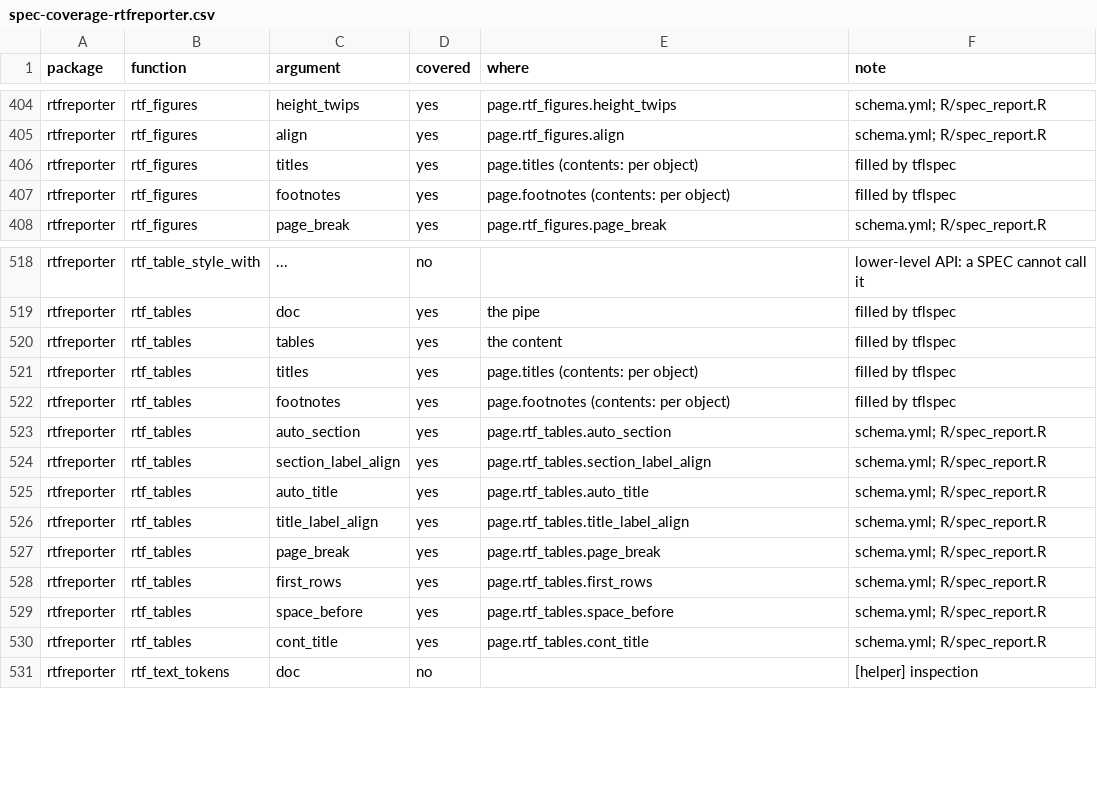
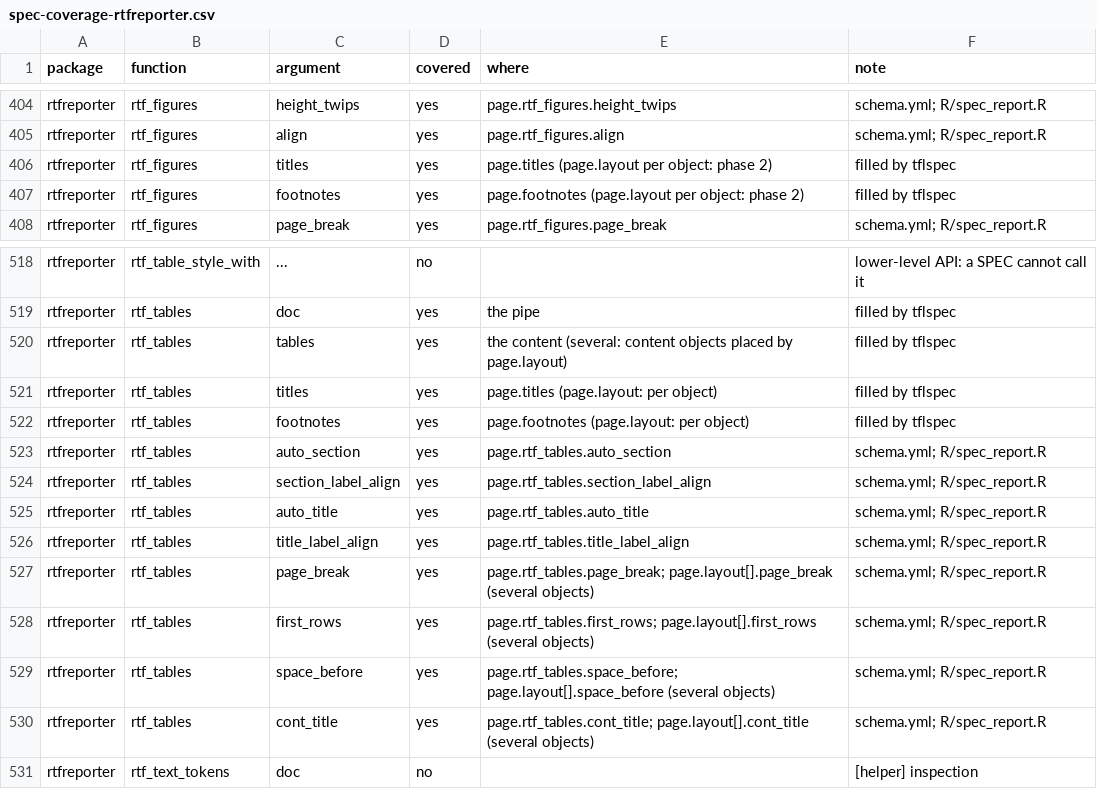
Before and after one commit to ichirio/tflspec, a CSV file: inst/dev/spec-coverage-rtfreporter.csv, drawn as a sheet; only a part is shown, gaps mark what is left out.

```diff
--- a/inst/dev/spec-coverage-rtfreporter.csv
+++ b/inst/dev/spec-coverage-rtfreporter.csv
@@ -405,4 +405,4 @@
 "rtfreporter","rtf_figures","align","yes","page.rtf_figures.align","schema.yml; R/spec_report.R"
-"rtfreporter","rtf_figures","titles","yes","page.titles (contents: per object)","filled by tflspec"
-"rtfreporter","rtf_figures","footnotes","yes","page.footnotes (contents: per object)","filled by tflspec"
+"rtfreporter","rtf_figures","titles","yes","page.titles (page.layout per object: phase 2)","filled by tflspec"
+"rtfreporter","rtf_figures","footnotes","yes","page.footnotes (page.layout per object: phase 2)","filled by tflspec"
 "rtfreporter","rtf_figures","page_break","yes","page.rtf_figures.page_break","schema.yml; R/spec_report.R"
@@ -519,5 +519,5 @@
 "rtfreporter","rtf_tables","doc","yes","the pipe","filled by tflspec"
-"rtfreporter","rtf_tables","tables","yes","the content","filled by tflspec"
-"rtfreporter","rtf_tables","titles","yes","page.titles (contents: per object)","filled by tflspec"
-"rtfreporter","rtf_tables","footnotes","yes","page.footnotes (contents: per object)","filled by tflspec"
+"rtfreporter","rtf_tables","tables","yes","the content (several: content objects placed by page.layout)","filled by tflspec"
+"rtfreporter","rtf_tables","titles","yes","page.titles (page.layout: per object)","filled by tflspec"
+"rtfreporter","rtf_tables","footnotes","yes","page.footnotes (page.layout: per object)","filled by tflspec"
 "rtfreporter","rtf_tables","auto_section","yes","page.rtf_tables.auto_section","schema.yml; R/spec_report.R"
@@ -526,6 +526,6 @@
 "rtfreporter","rtf_tables","title_label_align","yes","page.rtf_tables.title_label_align","schema.yml; R/spec_report.R"
-"rtfreporter","rtf_tables","page_break","yes","page.rtf_tables.page_break","schema.yml; R/spec_report.R"
-"rtfreporter","rtf_tables","first_rows","yes","page.rtf_tables.first_rows","schema.yml; R/spec_report.R"
-"rtfreporter","rtf_tables","space_before","yes","page.rtf_tables.space_before","schema.yml; R/spec_report.R"
-"rtfreporter","rtf_tables","cont_title","yes","page.rtf_tables.cont_title","schema.yml; R/spec_report.R"
+"rtfreporter","rtf_tables","page_break","yes","page.rtf_tables.page_break; page.layout[].page_break (several objects)","schema.yml; R/spec_report.R"
+"rtfreporter","rtf_tables","first_rows","yes","page.rtf_tables.first_rows; page.layout[].first_rows (several objects)","schema.yml; R/spec_report.R"
+"rtfreporter","rtf_tables","space_before","yes","page.rtf_tables.space_before; page.layout[].space_before (several objects)","schema.yml; R/spec_report.R"
+"rtfreporter","rtf_tables","cont_title","yes","page.rtf_tables.cont_title; page.layout[].cont_title (several objects)","schema.yml; R/spec_report.R"
 "rtfreporter","rtf_text_tokens","doc","no","","[helper] inspection"
```
Also changed, not shown: 25 other files.
